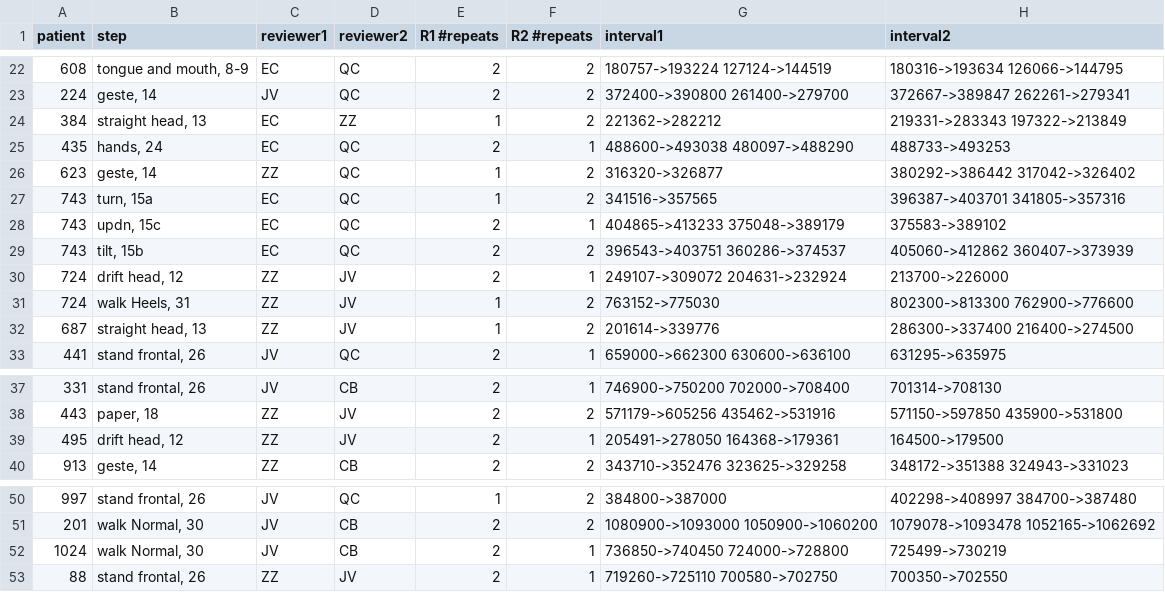
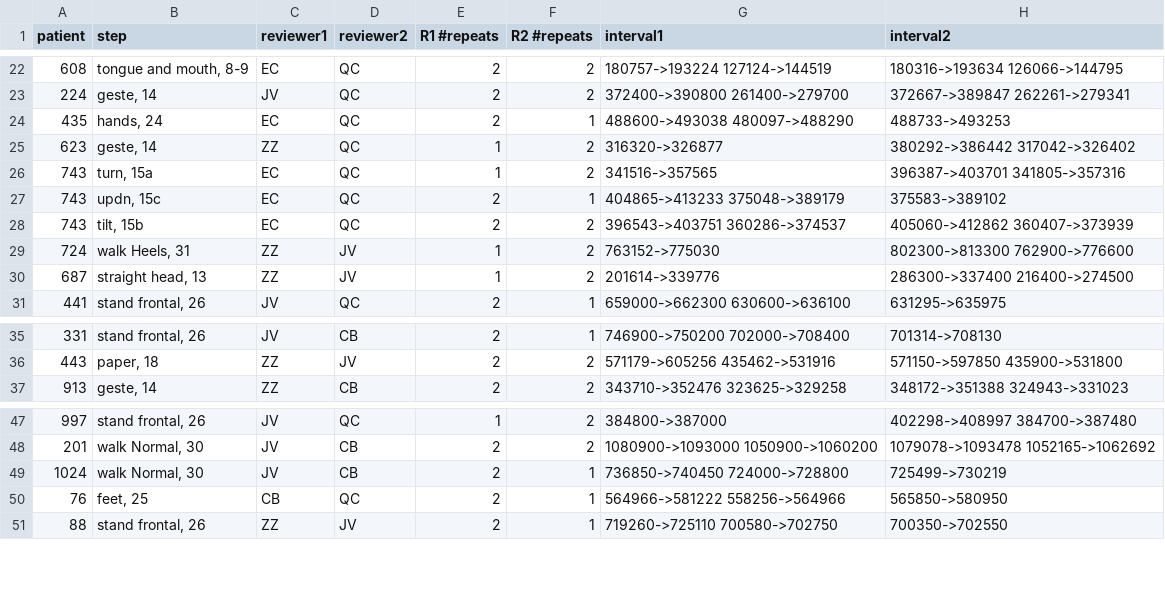
Before and after one commit to zhz077/dystonia_clinic, a CSV file: repeated steps.csv, drawn as a sheet; only a part is shown, gaps mark what is left out.

```diff
--- a/repeated steps.csv
+++ b/repeated steps.csv
@@ -23,3 +23,2 @@ patient,step,reviewer1,reviewer2,R1 #repeats,R2 #repeats,interval1,interval2
 224,"geste, 14",JV,QC,2,2,372400->390800 261400->279700,372667->389847 262261->279341
-384,"straight head, 13",EC,ZZ,1,2,221362->282212,219331->283343 197322->213849
 435,"hands, 24",EC,QC,2,1,488600->493038 480097->488290,488733->493253
@@ -29,3 +28,2 @@ patient,step,reviewer1,reviewer2,R1 #repeats,R2 #repeats,interval1,interval2
 743,"tilt, 15b",EC,QC,2,2,396543->403751 360286->374537,405060->412862 360407->373939
-724,"drift head, 12",ZZ,JV,2,1,249107->309072 204631->232924,213700->226000
 724,"walk Heels, 31",ZZ,JV,1,2,763152->775030,802300->813300 762900->776600
@@ -38,3 +36,2 @@ patient,step,reviewer1,reviewer2,R1 #repeats,R2 #repeats,interval1,interval2
 443,"paper, 18",ZZ,JV,2,2,571179->605256 435462->531916,571150->597850 435900->531800
-495,"drift head, 12",ZZ,JV,2,1,205491->278050 164368->179361,164500->179500
 913,"geste, 14",ZZ,CB,2,2,343710->352476 323625->329258,348172->351388 324943->331023
@@ -52,2 +49,3 @@ patient,step,reviewer1,reviewer2,R1 #repeats,R2 #repeats,interval1,interval2
 1024,"walk Normal, 30",JV,CB,2,1,736850->740450 724000->728800,725499->730219
+76,"feet, 25",CB,QC,2,1,564966->581222 558256->564966,565850->580950
 88,"stand frontal, 26",ZZ,JV,2,1,719260->725110 700580->702750,700350->702550
```
Also changed, not shown: numberofInstances.csv, 1 other file.
